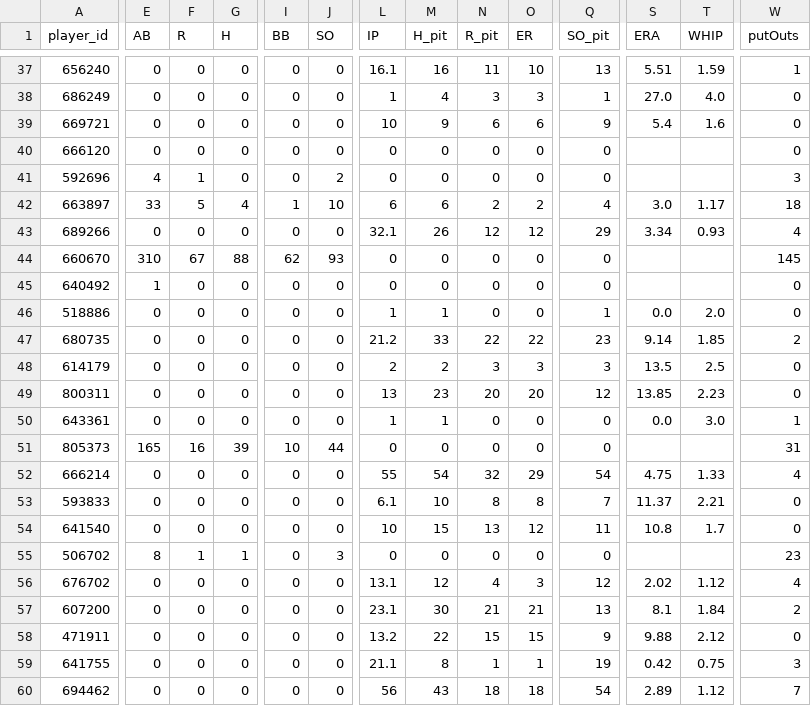
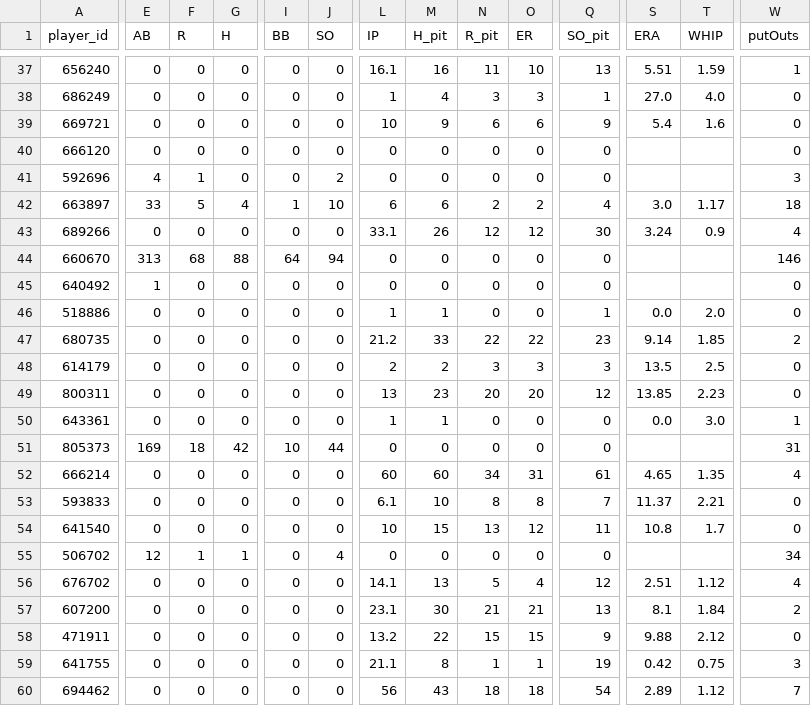
Before and after one commit to Floodplain4/Braves_Stats, a CSV file: braves_player_season_totals.csv, drawn as a sheet; only a part is shown, gaps mark what is left out; the diff covers the shown part only; the diff names each change by its address in the sheet, - before the commit and + after, or states it on an @@ line.

```diff
--- a/braves_player_season_totals.csv
+++ b/braves_player_season_totals.csv
-L43 (IP): 32.1
+L43 (IP): 33.1
-Q43 (SO_pit): 29
+Q43 (SO_pit): 30
-S43 (ERA): 3.34
+S43 (ERA): 3.24
-T43 (WHIP): 0.93
+T43 (WHIP): 0.9
-E44 (AB): 310
+E44 (AB): 313
-F44 (R): 67
+F44 (R): 68
-I44 (BB): 62
+I44 (BB): 64
-J44 (SO): 93
+J44 (SO): 94
-W44 (putOuts): 145
+W44 (putOuts): 146
-E51 (AB): 165
+E51 (AB): 169
-F51 (R): 16
+F51 (R): 18
-G51 (H): 39
+G51 (H): 42
-L52 (IP): 55
+L52 (IP): 60
-M52 (H_pit): 54
+M52 (H_pit): 60
-N52 (R_pit): 32
+N52 (R_pit): 34
-O52 (ER): 29
+O52 (ER): 31
-Q52 (SO_pit): 54
+Q52 (SO_pit): 61
-S52 (ERA): 4.75
+S52 (ERA): 4.65
-T52 (WHIP): 1.33
+T52 (WHIP): 1.35
-E55 (AB): 8
+E55 (AB): 12
-J55 (SO): 3
+J55 (SO): 4
-W55 (putOuts): 23
+W55 (putOuts): 34
-L56 (IP): 13.1
+L56 (IP): 14.1
-M56 (H_pit): 12
+M56 (H_pit): 13
-N56 (R_pit): 4
+N56 (R_pit): 5
-O56 (ER): 3
+O56 (ER): 4
-S56 (ERA): 2.02
+S56 (ERA): 2.51
```
Also changed, not shown: 55 edited cells elsewhere in this file.
